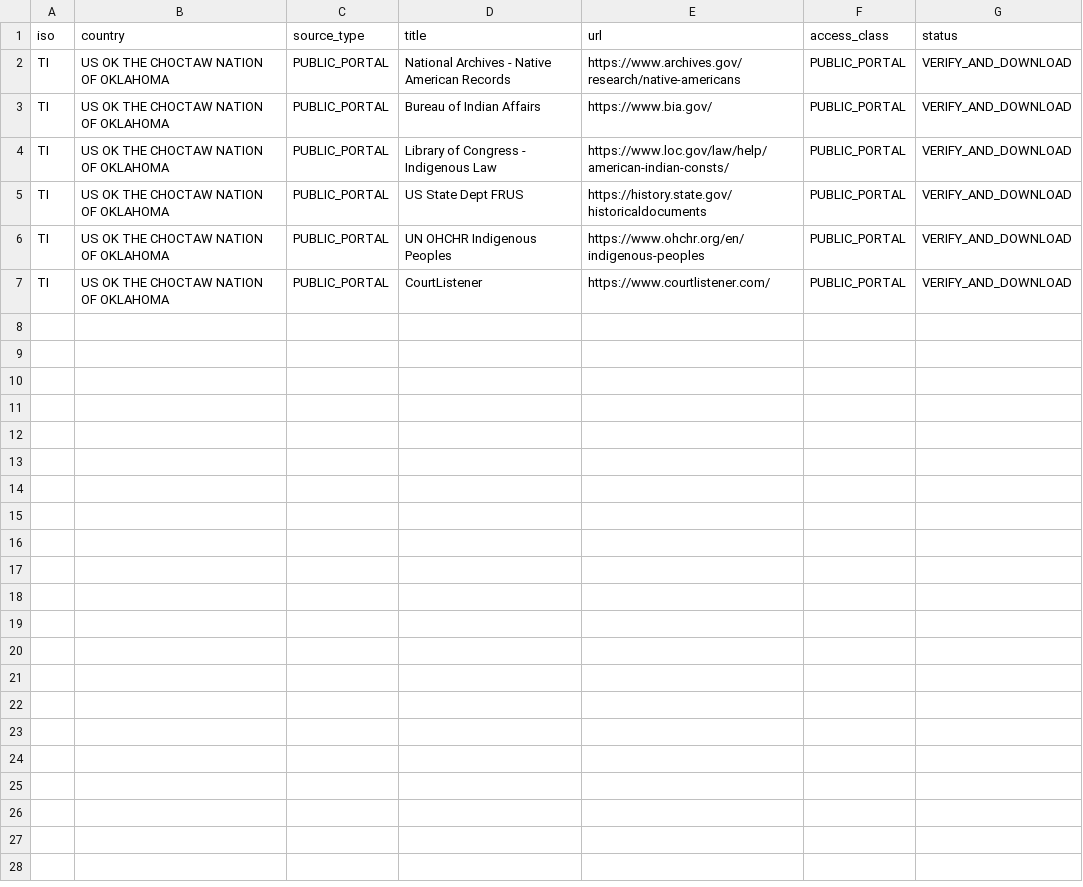
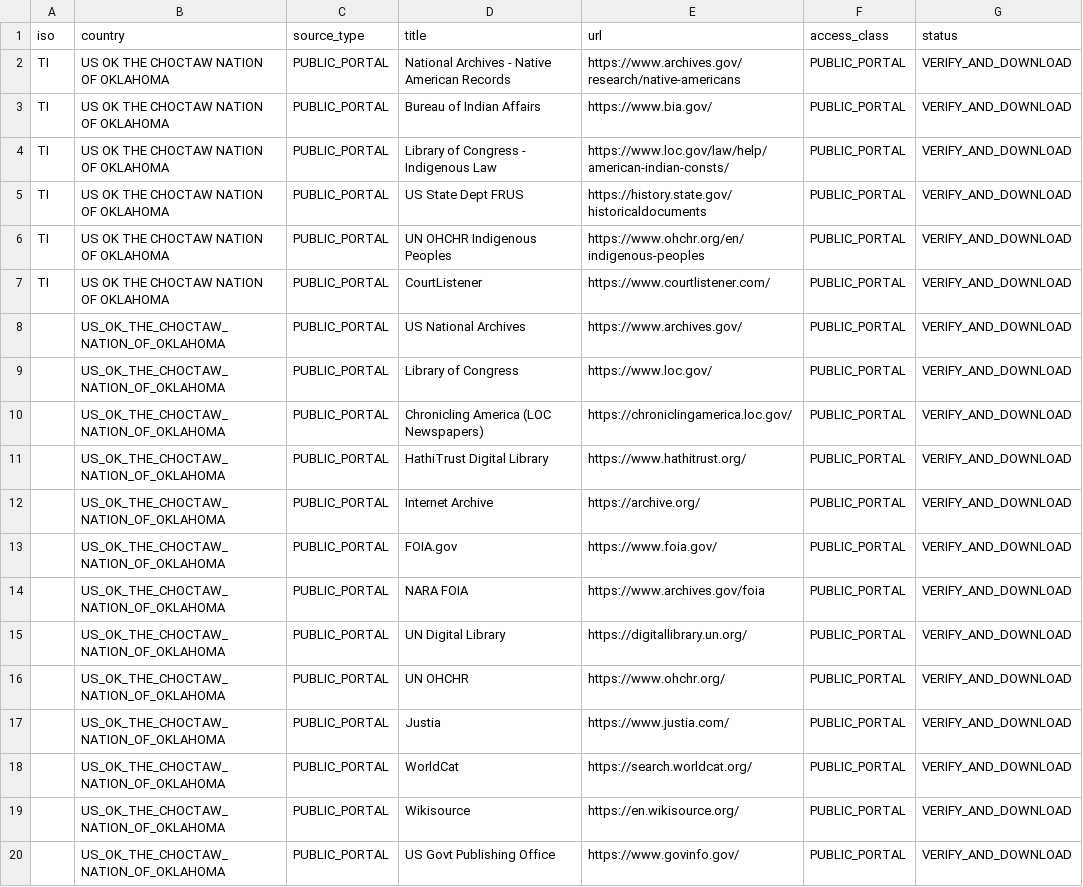
Before and after one commit to GlobalRestitutionAlliance/turtle-island-us-ok-the-choctaw-nation-of-oklahoma-master-litigation, a CSV file: 03_Evidentiary_Exhibits/PRIMARY_PUBLIC_SOURCES.csv, drawn as a sheet.

Commit message:
Expand primary public source registries (Batch 2)

```diff
--- a/03_Evidentiary_Exhibits/PRIMARY_PUBLIC_SOURCES.csv
+++ b/03_Evidentiary_Exhibits/PRIMARY_PUBLIC_SOURCES.csv
@@ -7 +7,14 @@ TI,US OK THE CHOCTAW NATION OF OKLAHOMA,PUBLIC_PORTAL,UN OHCHR Indigenous People
 TI,US OK THE CHOCTAW NATION OF OKLAHOMA,PUBLIC_PORTAL,CourtListener,https://www.courtlistener.com/,PUBLIC_PORTAL,VERIFY_AND_DOWNLOAD
+,US_OK_THE_CHOCTAW_NATION_OF_OKLAHOMA,PUBLIC_PORTAL,US National Archives,https://www.archives.gov/,PUBLIC_PORTAL,VERIFY_AND_DOWNLOAD
+,US_OK_THE_CHOCTAW_NATION_OF_OKLAHOMA,PUBLIC_PORTAL,Library of Congress,https://www.loc.gov/,PUBLIC_PORTAL,VERIFY_AND_DOWNLOAD
+,US_OK_THE_CHOCTAW_NATION_OF_OKLAHOMA,PUBLIC_PORTAL,Chronicling America (LOC Newspapers),https://chroniclingamerica.loc.gov/,PUBLIC_PORTAL,VERIFY_AND_DOWNLOAD
+,US_OK_THE_CHOCTAW_NATION_OF_OKLAHOMA,PUBLIC_PORTAL,HathiTrust Digital Library,https://www.hathitrust.org/,PUBLIC_PORTAL,VERIFY_AND_DOWNLOAD
+,US_OK_THE_CHOCTAW_NATION_OF_OKLAHOMA,PUBLIC_PORTAL,Internet Archive,https://archive.org/,PUBLIC_PORTAL,VERIFY_AND_DOWNLOAD
+,US_OK_THE_CHOCTAW_NATION_OF_OKLAHOMA,PUBLIC_PORTAL,FOIA.gov,https://www.foia.gov/,PUBLIC_PORTAL,VERIFY_AND_DOWNLOAD
+,US_OK_THE_CHOCTAW_NATION_OF_OKLAHOMA,PUBLIC_PORTAL,NARA FOIA,https://www.archives.gov/foia,PUBLIC_PORTAL,VERIFY_AND_DOWNLOAD
+,US_OK_THE_CHOCTAW_NATION_OF_OKLAHOMA,PUBLIC_PORTAL,UN Digital Library,https://digitallibrary.un.org/,PUBLIC_PORTAL,VERIFY_AND_DOWNLOAD
+,US_OK_THE_CHOCTAW_NATION_OF_OKLAHOMA,PUBLIC_PORTAL,UN OHCHR,https://www.ohchr.org/,PUBLIC_PORTAL,VERIFY_AND_DOWNLOAD
+,US_OK_THE_CHOCTAW_NATION_OF_OKLAHOMA,PUBLIC_PORTAL,Justia,https://www.justia.com/,PUBLIC_PORTAL,VERIFY_AND_DOWNLOAD
+,US_OK_THE_CHOCTAW_NATION_OF_OKLAHOMA,PUBLIC_PORTAL,WorldCat,https://search.worldcat.org/,PUBLIC_PORTAL,VERIFY_AND_DOWNLOAD
+,US_OK_THE_CHOCTAW_NATION_OF_OKLAHOMA,PUBLIC_PORTAL,Wikisource,https://en.wikisource.org/,PUBLIC_PORTAL,VERIFY_AND_DOWNLOAD
+,US_OK_THE_CHOCTAW_NATION_OF_OKLAHOMA,PUBLIC_PORTAL,US Govt Publishing Office,https://www.govinfo.gov/,PUBLIC_PORTAL,VERIFY_AND_DOWNLOAD
```
Also changed, not shown: 2 other files.
